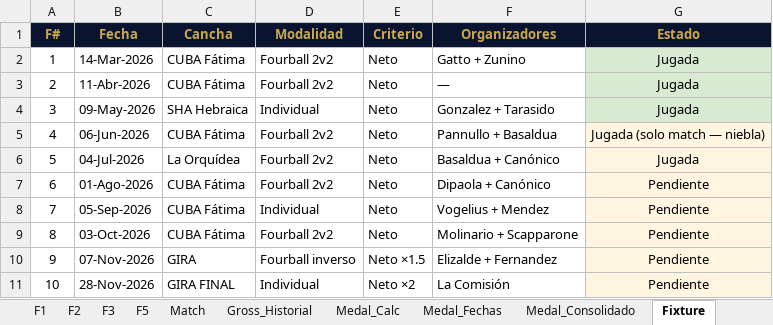
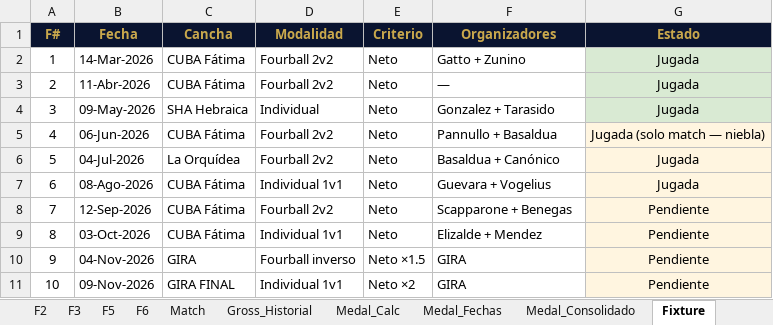
Before and after one commit to DevelopFB/MiliciaGolfTour, an Excel workbook: MGT_2026_Master.xlsx, sheet Fixture, drawn as a sheet; values as stored, in another font and other column widths than the file's, no borders; the diff names each change by its address in the sheet, - before the commit and + after, or states it on an @@ line.

```diff
--- a/MGT_2026_Master.xlsx (sheet Fixture)
+++ b/MGT_2026_Master.xlsx (sheet Fixture)
+sheet tab: F6
-B7 (Fecha): 01-Ago-2026
+B7 (Fecha): 08-Ago-2026
-D7 (Modalidad): Fourball 2v2
+D7 (Modalidad): Individual 1v1
-F7 (Organizadores): Dipaola + Canónico
+F7 (Organizadores): Guevara + Vogelius
-G7 (Estado): Pendiente
+G7 (Estado): Jugada
-B8 (Fecha): 05-Sep-2026
+B8 (Fecha): 12-Sep-2026
-D8 (Modalidad): Individual
+D8 (Modalidad): Fourball 2v2
-F8 (Organizadores): Vogelius + Mendez
+F8 (Organizadores): Scapparone + Benegas
-D9 (Modalidad): Fourball 2v2
+D9 (Modalidad): Individual 1v1
-F9 (Organizadores): Molinario + Scapparone
+F9 (Organizadores): Elizalde + Mendez
-B10 (Fecha): 07-Nov-2026
+B10 (Fecha): 04-Nov-2026
-F10 (Organizadores): Elizalde + Fernandez
+F10 (Organizadores): GIRA
-B11 (Fecha): 28-Nov-2026
+B11 (Fecha): 09-Nov-2026
-D11 (Modalidad): Individual
+D11 (Modalidad): Individual 1v1
-F11 (Organizadores): La Comisión
+F11 (Organizadores): GIRA
```
Also changed, not shown: sheet Match, sheet Gross_Historial, sheet Medal_Consolidado, sheet Medal_Fechas, 8 other files.
